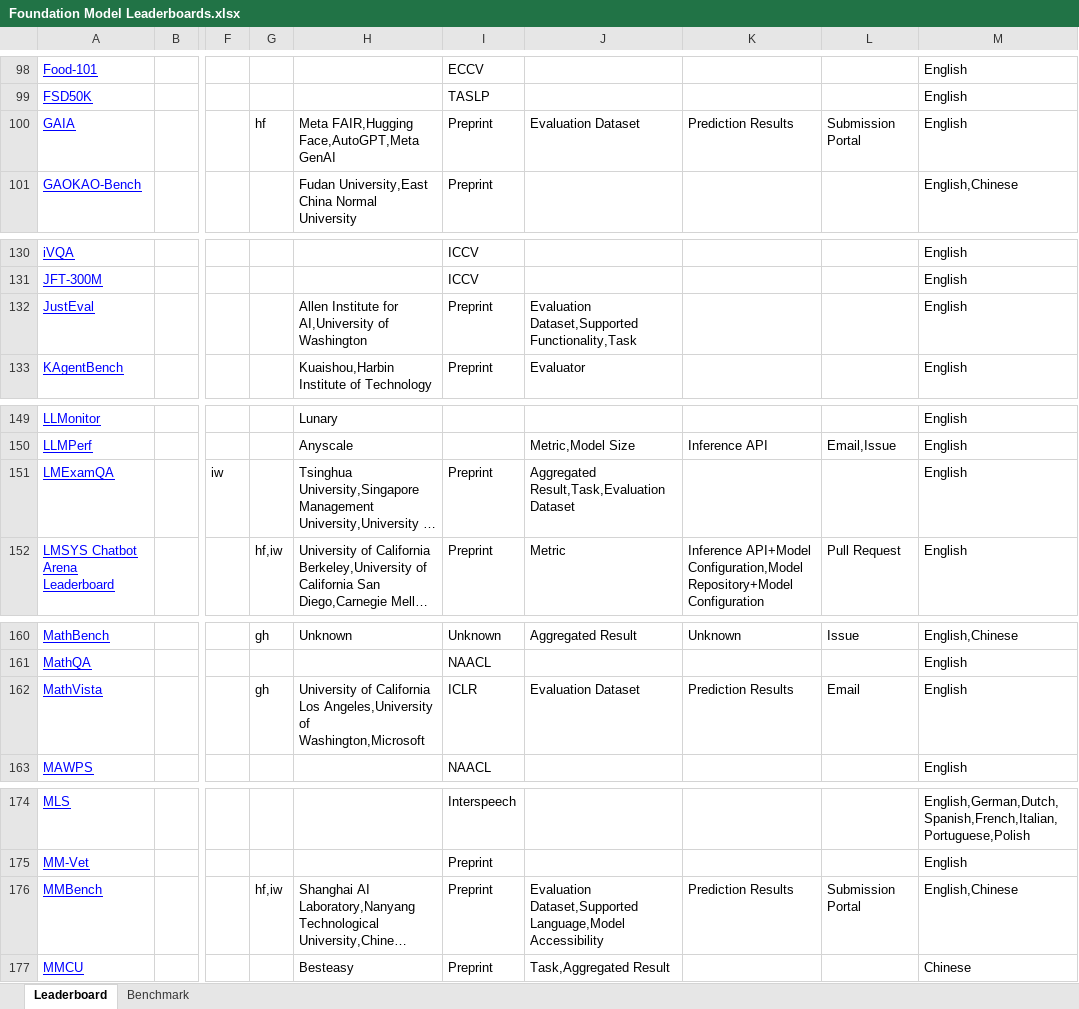
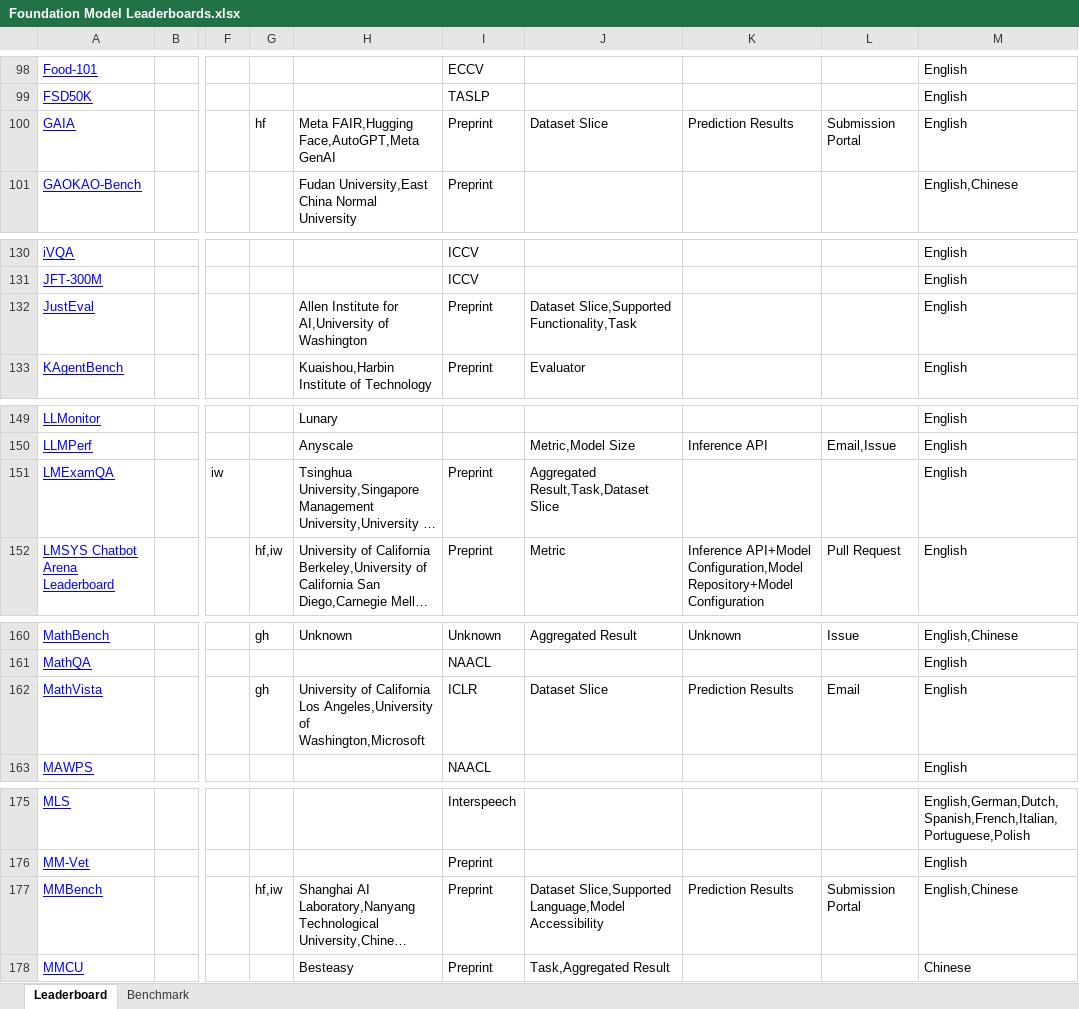
Before and after one commit to zhimin-z/Foundation-Model-Leaderboard-Survey, an Excel workbook: meta/rq1/Foundation Model Leaderboards.xlsx, sheet Leaderboard, drawn as a sheet; only a part is shown, gaps mark what is left out; long unchanged cells end in …; values as stored, in another font and other column widths than the file's, no borders; charts and pictures not drawn; addresses are those after the commit; the diff covers the shown part only; the diff names each change by its address in the sheet, - before the commit and + after, or states it on an @@ line.

```diff
--- a/meta/rq1/Foundation Model Leaderboards.xlsx (sheet Leaderboard)
+++ b/meta/rq1/Foundation Model Leaderboards.xlsx (sheet Leaderboard)
-J100: Evaluation Dataset
+J100: Dataset Slice
-J132: Evaluation Dataset,Supported Functionality,Task
+J132: Dataset Slice,Supported Functionality,Task
-J151: Aggregated Result,Task,Evaluation Dataset
+J151: Aggregated Result,Task,Dataset Slice
-J162: Evaluation Dataset
+J162: Dataset Slice
-J177: Evaluation Dataset,Supported Language,Model Accessibility
+J177: Dataset Slice,Supported Language,Model Accessibility
```
Also changed, not shown: 1 added row, 1 removed row, 4 moved rows and 10 edited cells elsewhere in this sheet, sheet Benchmark, 2 other files.
